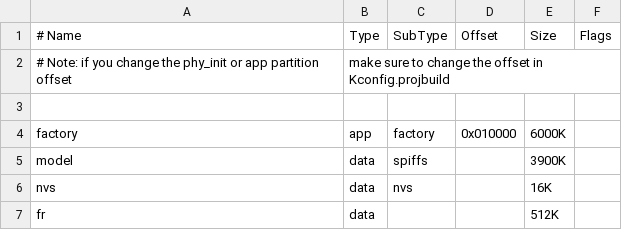
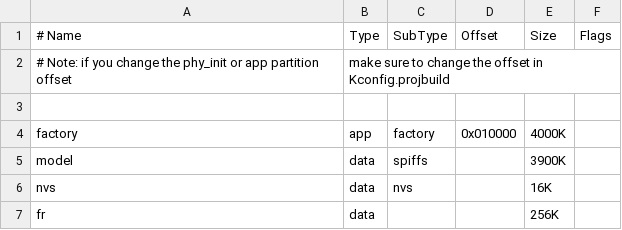
Before and after one commit to nhattran02/vision_firmware, a CSV file: partitions.csv, drawn as a sheet.

```diff
--- a/partitions.csv
+++ b/partitions.csv
@@ -3,5 +3,5 @@
 
-factory,  app,  factory,  0x010000,  6000K,
+factory,  app,  factory,  0x010000,  4000K,
 model,   data,  spiffs,   ,          3900K,
 nvs,     data,  nvs,      ,          16K,
-fr,      data,  ,         ,          512K,
+fr,      data,  ,         ,          256K,
```
Also changed, not shown: 16 other files.
